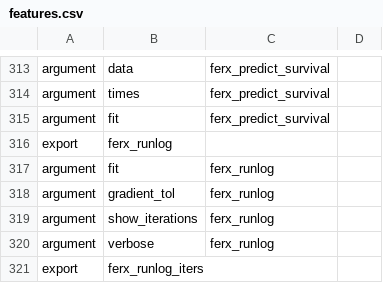
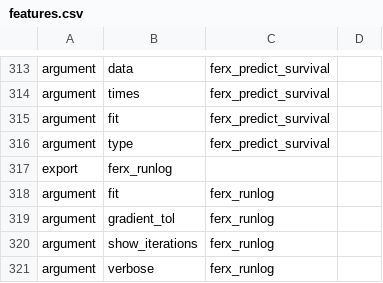
Before and after one commit to FeRx-NLME/ferx-book, a CSV file: tools/features.csv, drawn as a sheet; only a part is shown, gaps mark what is left out; the shorter side is filled out with more unchanged rows.

```diff
--- a/tools/features.csv
+++ b/tools/features.csv
@@ -315,2 +315,3 @@
 "argument","fit","ferx_predict_survival",""
+"argument","type","ferx_predict_survival",""
 "export","ferx_runlog","",""
```
Also changed, not shown: tools/example-status.csv, tools/homes.csv, 10 other files.
